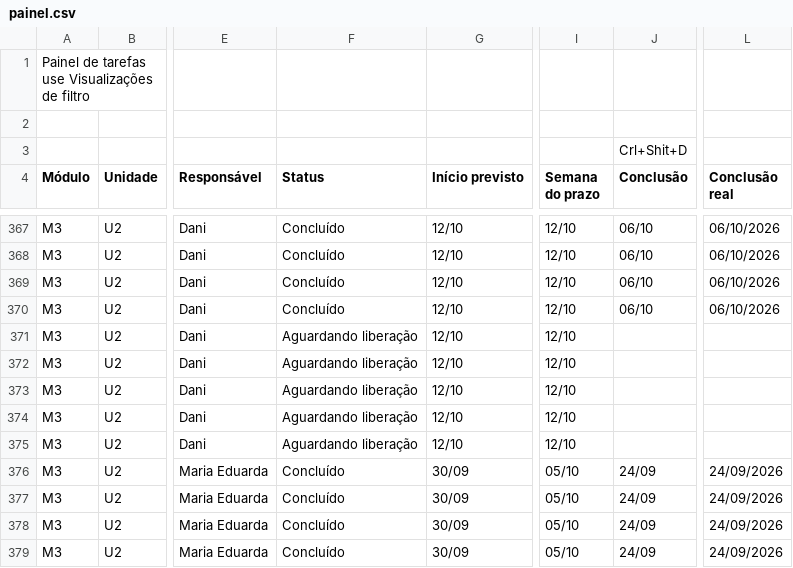
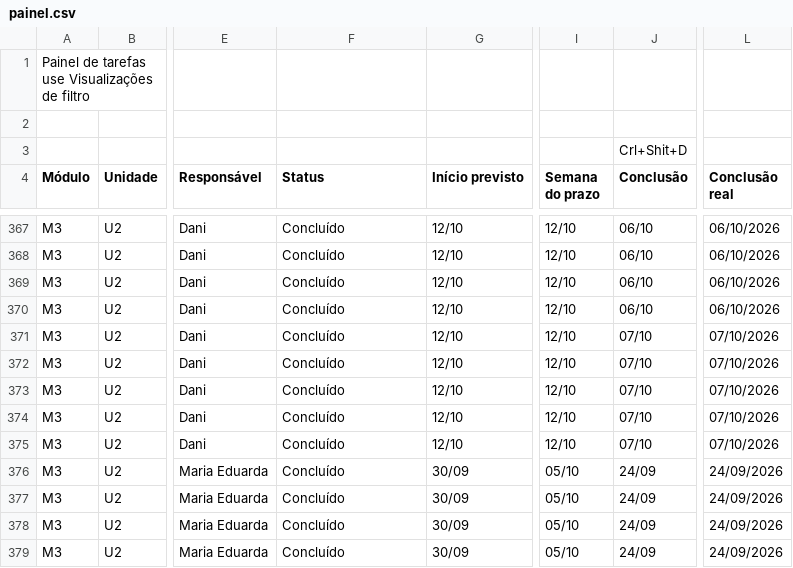
Before and after one commit to Moodle-IFTP-AL/Painel-de-Construcao, a CSV file: painel.csv, drawn as a sheet; only a part is shown, gaps mark what is left out; the diff names each change by its address in the sheet, - before the commit and + after, or states it on an @@ line.

Commit message:
esteira: dados de 07/10/2026 16:45

```diff
--- a/painel.csv
+++ b/painel.csv
-F371:F375 (Status): Aguardando liberação
+F371:F375 (Status): Concluído
-J371:J375 (Conclusão): (empty)
+J371:J375 (Conclusão): 07/10
-L371:L375 (Conclusão real): (empty)
+L371:L375 (Conclusão real): 07/10/2026
```
